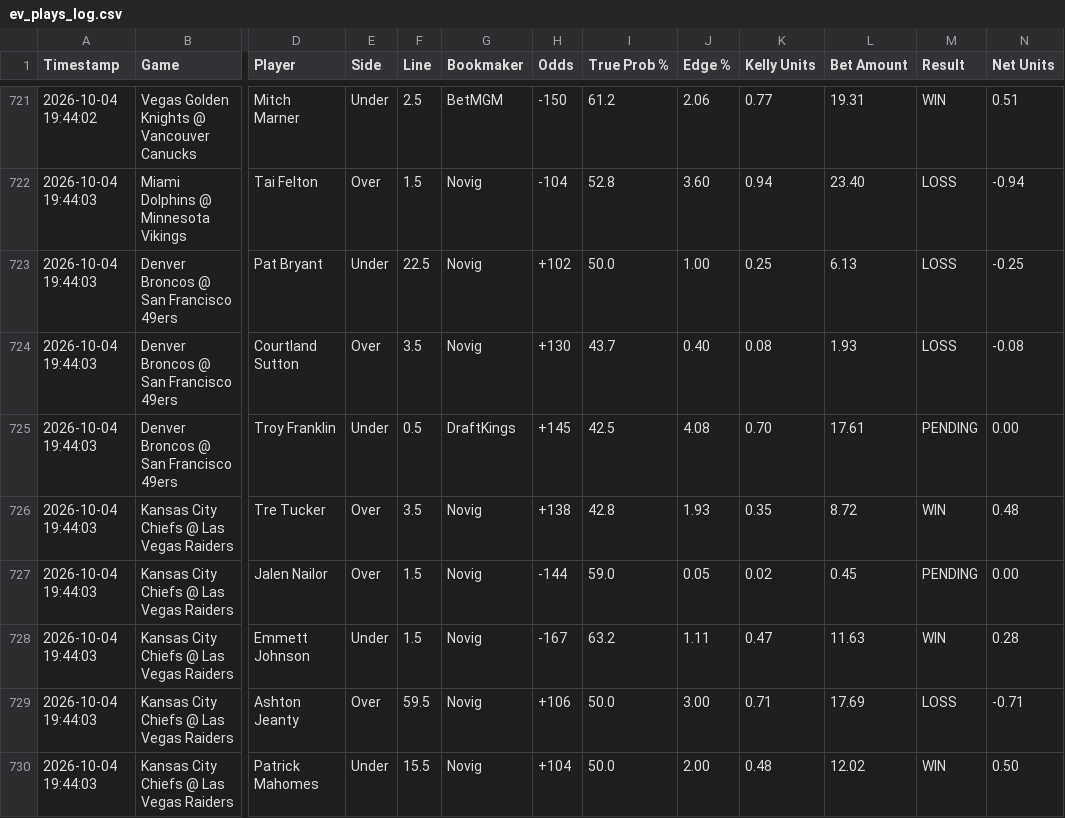
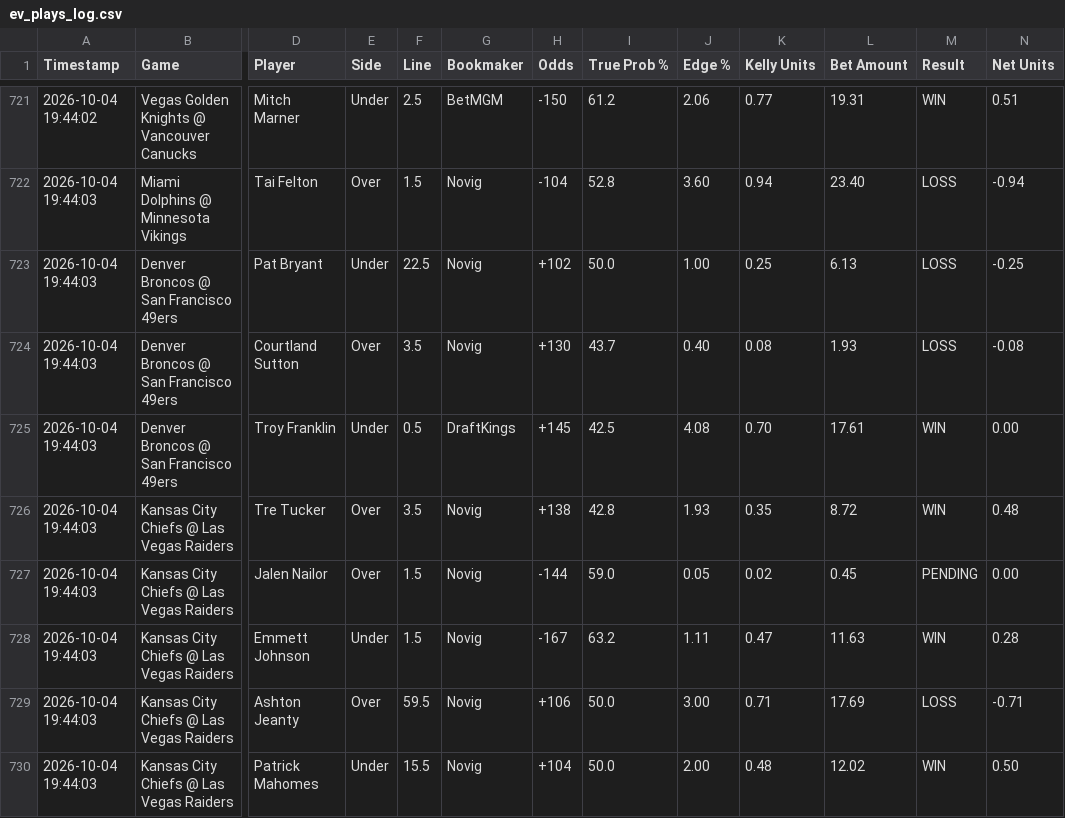
Before and after one commit to matthewmehl14-glitch/fanduel-devig-machine, a CSV file: ev_plays_log.csv, drawn as a sheet; only a part is shown, gaps mark what is left out; the diff names each change by its address in the sheet, - before the commit and + after, or states it on an @@ line.

Commit message:
Update ev_plays_log.csv

```diff
--- a/ev_plays_log.csv
+++ b/ev_plays_log.csv
-M725 (Result): PENDING
+M725 (Result): WIN
```
